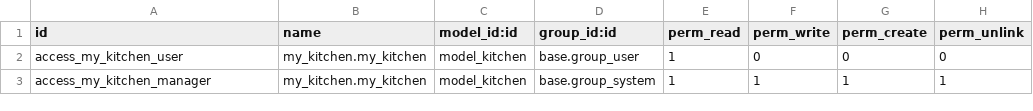
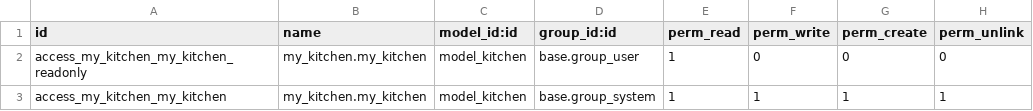
Before and after one commit to evrardsibo/Formation_Odoo, a CSV file: custom/my_kitchen/security/ir.model.access.csv, drawn as a sheet.

```diff
--- a/custom/my_kitchen/security/ir.model.access.csv
+++ b/custom/my_kitchen/security/ir.model.access.csv
@@ -1,3 +1,3 @@
 id,name,model_id:id,group_id:id,perm_read,perm_write,perm_create,perm_unlink
-access_my_kitchen_user,my_kitchen.my_kitchen,model_kitchen,base.group_user,1,0,0,0
-access_my_kitchen_manager,my_kitchen.my_kitchen,model_kitchen,base.group_system,1,1,1,1
+access_my_kitchen_my_kitchen_readonly,my_kitchen.my_kitchen,model_kitchen,base.group_user,1,0,0,0
+access_my_kitchen_my_kitchen,my_kitchen.my_kitchen,model_kitchen,base.group_system,1,1,1,1
```
Also changed, not shown: 7 other files.
